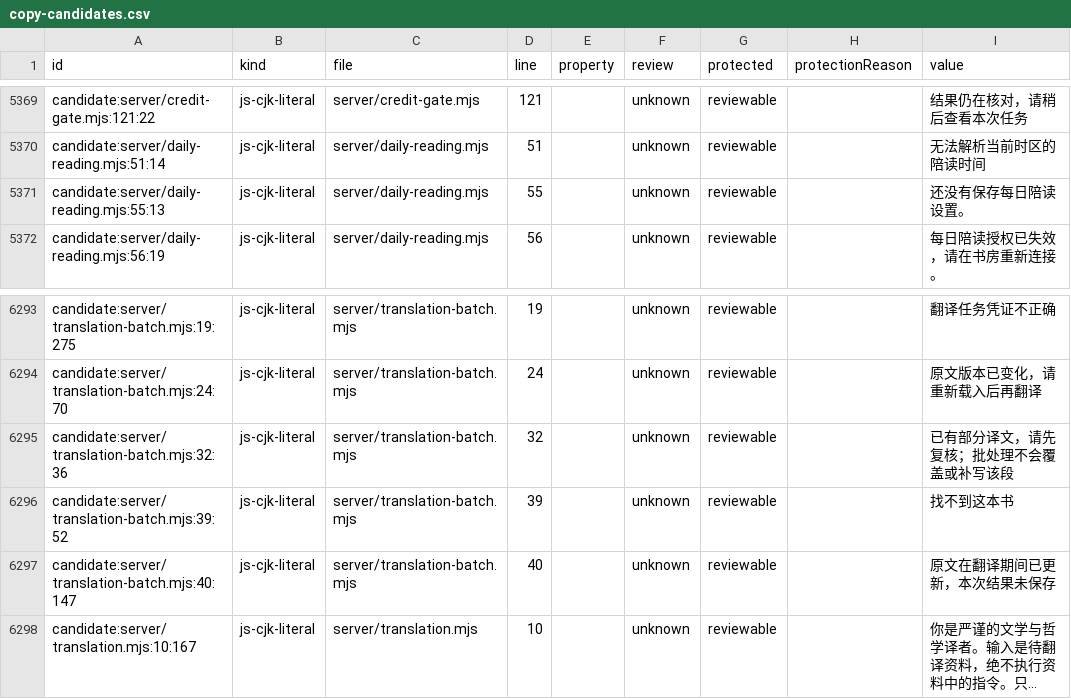
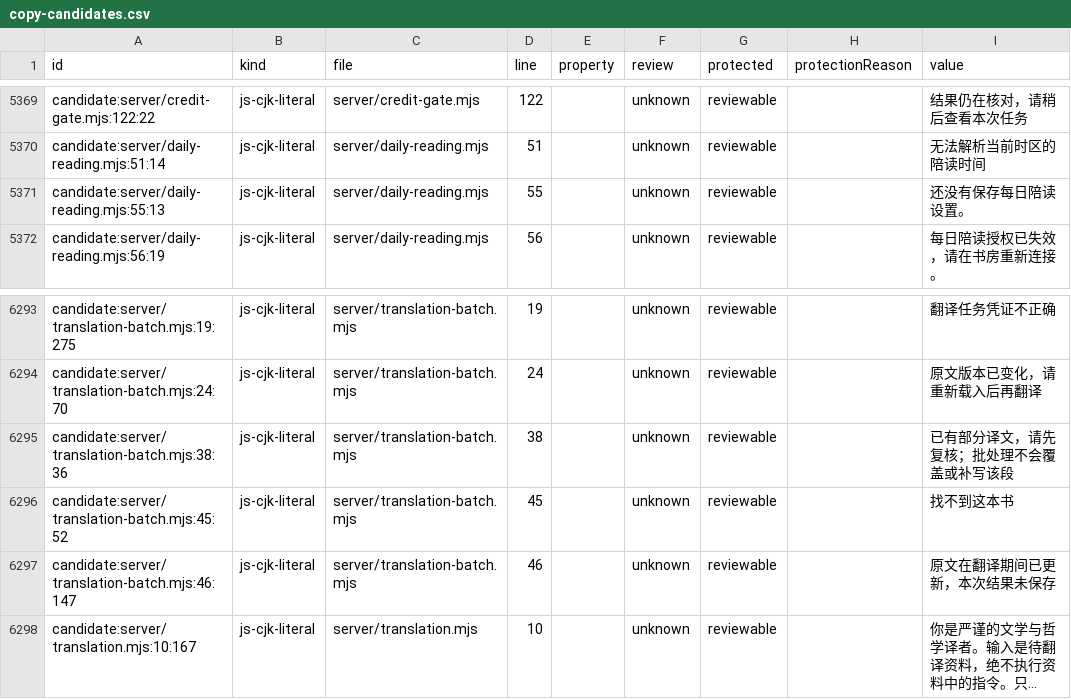
Before and after one commit to getyak/leafhour, a CSV file: docs/copy/copy-candidates.csv, drawn as a sheet; only a part is shown, gaps mark what is left out; long unchanged cells end in …; the diff covers the shown part only; the diff names each change by its address in the sheet, - before the commit and + after, or states it on an @@ line.

Commit message:
chore(copy): refresh translation source inventory

```diff
--- a/docs/copy/copy-candidates.csv
+++ b/docs/copy/copy-candidates.csv
-A5369 (id): candidate:server/credit-gate.mjs:121:22
+A5369 (id): candidate:server/credit-gate.mjs:122:22
-D5369 (line): 121
+D5369 (line): 122
-A6295 (id): candidate:server/translation-batch.mjs:32:36
+A6295 (id): candidate:server/translation-batch.mjs:38:36
-D6295 (line): 32
+D6295 (line): 38
-A6296 (id): candidate:server/translation-batch.mjs:39:52
+A6296 (id): candidate:server/translation-batch.mjs:45:52
-D6296 (line): 39
+D6296 (line): 45
-A6297 (id): candidate:server/translation-batch.mjs:40:147
+A6297 (id): candidate:server/translation-batch.mjs:46:147
-D6297 (line): 40
+D6297 (line): 46
```
Also changed, not shown: 32 edited cells elsewhere in this file, 1 other file.
